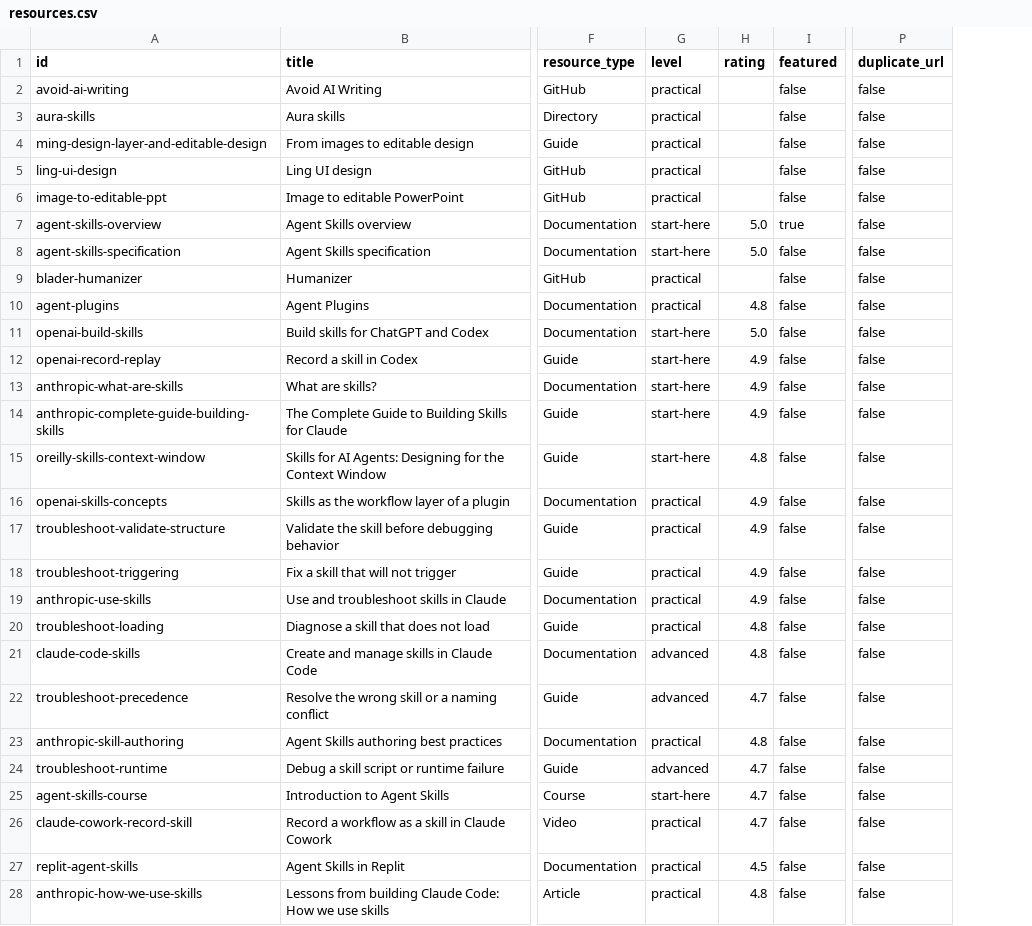
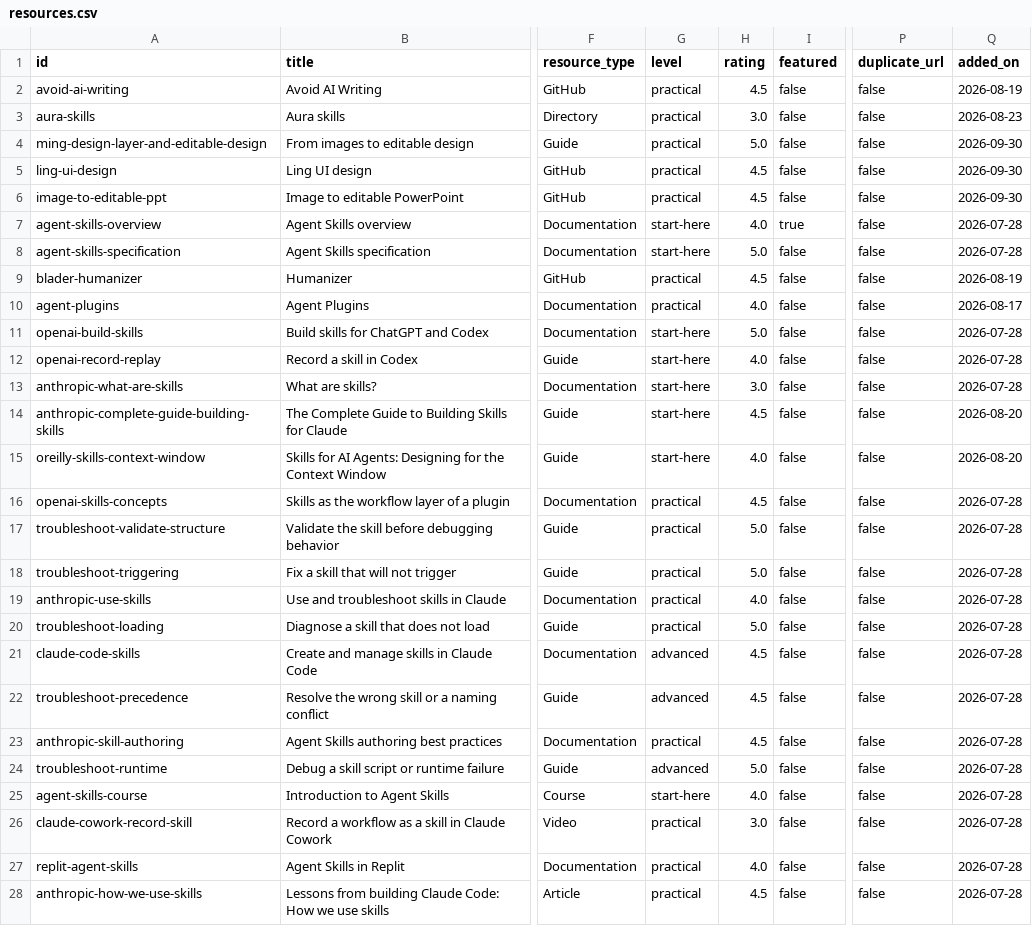
Before and after one commit to JoeyWilkes12/agent-skills-resource-library, a CSV file: public/data/resources.csv, drawn as a sheet; only a part is shown, gaps mark what is left out; the diff covers the shown part only; the diff names each change by its address in the sheet, - before the commit and + after, or states it on an @@ line.

Commit message:
Add documented ratings and sorting by rating or date added

```diff
--- a/public/data/resources.csv
+++ b/public/data/resources.csv
+column Q (added_on), rows 2-28: 2026-08-19 | 2026-08-23 | 2026-09-30 | 2026-09-30 | 2026-09-30 | 2026-07-28 | 2026-07-28 | 2026-08-19 | 2026-08-17 | 2026-07-28 | 2026-07-28 | 2026-07-28 | 2026-08-20 | 2026-08-20 | 2026-07-28 | 2026-07-28 | 2026-07-28 | 2026-07-28 | 2026-07-28 | 2026-07-28 | 2026-07-28 | 2026-07-28 | 2026-07-28 | 2026-07-28 | 2026-07-28 | 2026-07-28 | 2026-07-28
-H2 (rating): (empty)
+H2 (rating): 4.5
-H3 (rating): (empty)
+H3 (rating): 3.0
-H4 (rating): (empty)
+H4 (rating): 5.0
-H5:H6 (rating): (empty)
+H5:H6 (rating): 4.5
-H7 (rating): 5.0
+H7 (rating): 4.0
-H9 (rating): (empty)
+H9 (rating): 4.5
-H10 (rating): 4.8
+H10 (rating): 4.0
-H12 (rating): 4.9
+H12 (rating): 4.0
-H13 (rating): 4.9
+H13 (rating): 3.0
-H14 (rating): 4.9
+H14 (rating): 4.5
-H15 (rating): 4.8
+H15 (rating): 4.0
-H16 (rating): 4.9
+H16 (rating): 4.5
-H17:H18 (rating): 4.9
+H17:H18 (rating): 5.0
-H19 (rating): 4.9
+H19 (rating): 4.0
-H20 (rating): 4.8
+H20 (rating): 5.0
-H21 (rating): 4.8
+H21 (rating): 4.5
-H22 (rating): 4.7
+H22 (rating): 4.5
-H23 (rating): 4.8
+H23 (rating): 4.5
-H24 (rating): 4.7
+H24 (rating): 5.0
-H25 (rating): 4.7
+H25 (rating): 4.0
-H26 (rating): 4.7
+H26 (rating): 3.0
-H27 (rating): 4.5
+H27 (rating): 4.0
-H28 (rating): 4.8
+H28 (rating): 4.5
```
Also changed, not shown: 34 edited cells elsewhere in this file, 23 other files.
